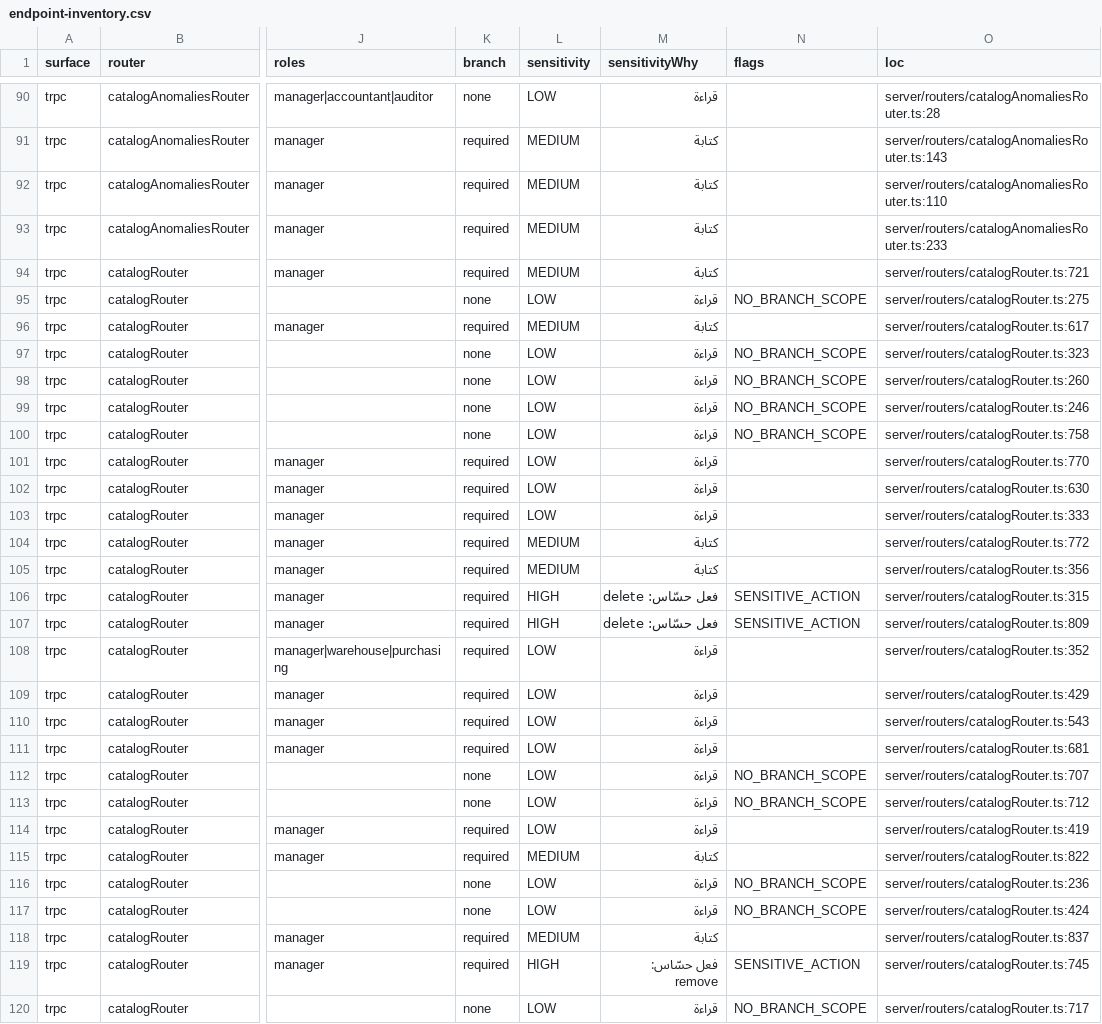
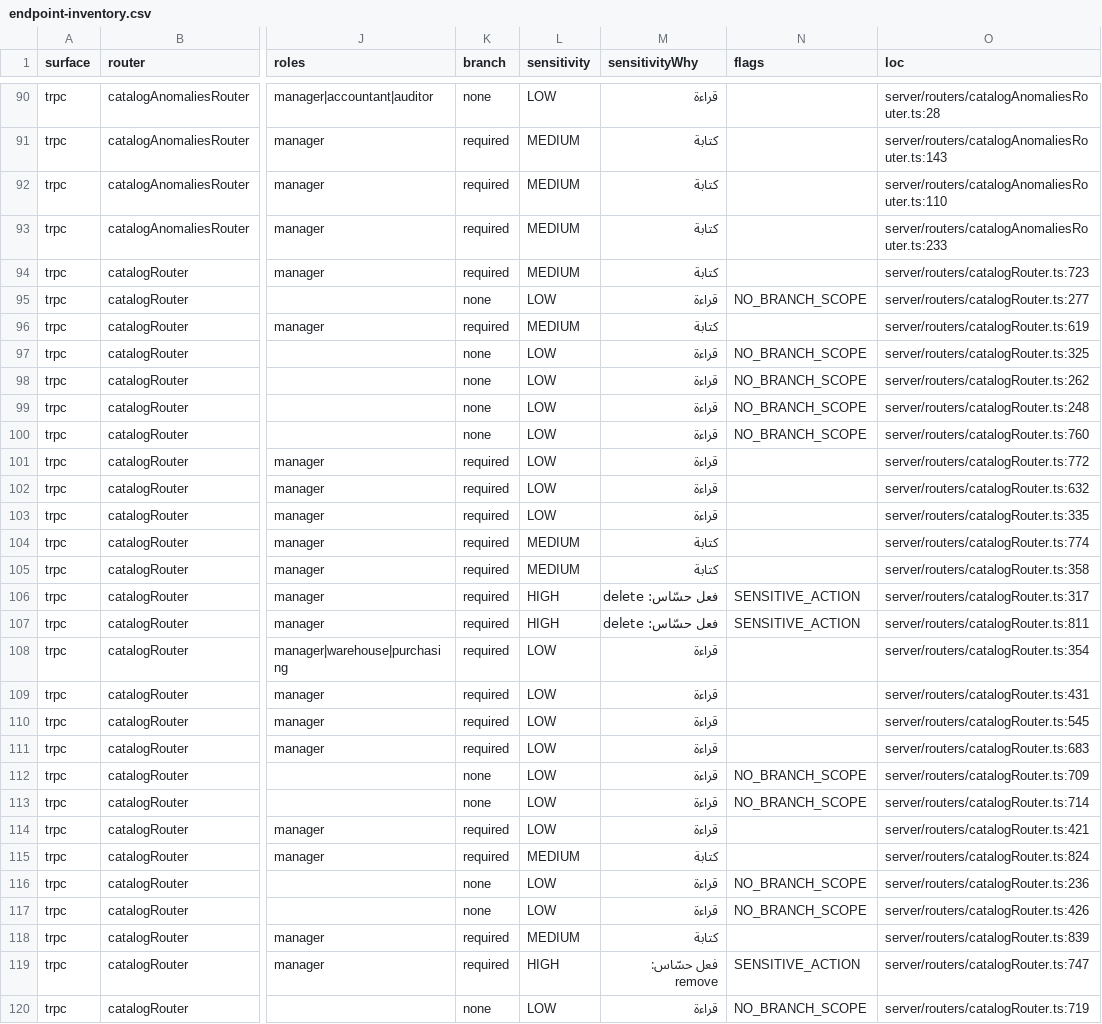
Before and after one commit to ahrrfy/business_management_system, a CSV file: docs/authz/endpoint-inventory.csv, drawn as a sheet; only a part is shown, gaps mark what is left out; the diff covers the shown part only; the diff names each change by its address in the sheet, - before the commit and + after, or states it on an @@ line.

```diff
--- a/docs/authz/endpoint-inventory.csv
+++ b/docs/authz/endpoint-inventory.csv
-O94 (loc): server/routers/catalogRouter.ts:721
+O94 (loc): server/routers/catalogRouter.ts:723
-O95 (loc): server/routers/catalogRouter.ts:275
+O95 (loc): server/routers/catalogRouter.ts:277
-O96 (loc): server/routers/catalogRouter.ts:617
+O96 (loc): server/routers/catalogRouter.ts:619
-O97 (loc): server/routers/catalogRouter.ts:323
+O97 (loc): server/routers/catalogRouter.ts:325
-O98 (loc): server/routers/catalogRouter.ts:260
+O98 (loc): server/routers/catalogRouter.ts:262
-O99 (loc): server/routers/catalogRouter.ts:246
+O99 (loc): server/routers/catalogRouter.ts:248
-O100 (loc): server/routers/catalogRouter.ts:758
+O100 (loc): server/routers/catalogRouter.ts:760
-O101 (loc): server/routers/catalogRouter.ts:770
+O101 (loc): server/routers/catalogRouter.ts:772
-O102 (loc): server/routers/catalogRouter.ts:630
+O102 (loc): server/routers/catalogRouter.ts:632
-O103 (loc): server/routers/catalogRouter.ts:333
+O103 (loc): server/routers/catalogRouter.ts:335
-O104 (loc): server/routers/catalogRouter.ts:772
+O104 (loc): server/routers/catalogRouter.ts:774
-O105 (loc): server/routers/catalogRouter.ts:356
+O105 (loc): server/routers/catalogRouter.ts:358
-O106 (loc): server/routers/catalogRouter.ts:315
+O106 (loc): server/routers/catalogRouter.ts:317
-O107 (loc): server/routers/catalogRouter.ts:809
+O107 (loc): server/routers/catalogRouter.ts:811
-O108 (loc): server/routers/catalogRouter.ts:352
+O108 (loc): server/routers/catalogRouter.ts:354
-O109 (loc): server/routers/catalogRouter.ts:429
+O109 (loc): server/routers/catalogRouter.ts:431
-O110 (loc): server/routers/catalogRouter.ts:543
+O110 (loc): server/routers/catalogRouter.ts:545
-O111 (loc): server/routers/catalogRouter.ts:681
+O111 (loc): server/routers/catalogRouter.ts:683
-O112 (loc): server/routers/catalogRouter.ts:707
+O112 (loc): server/routers/catalogRouter.ts:709
-O113 (loc): server/routers/catalogRouter.ts:712
+O113 (loc): server/routers/catalogRouter.ts:714
-O114 (loc): server/routers/catalogRouter.ts:419
+O114 (loc): server/routers/catalogRouter.ts:421
-O115 (loc): server/routers/catalogRouter.ts:822
+O115 (loc): server/routers/catalogRouter.ts:824
-O117 (loc): server/routers/catalogRouter.ts:424
+O117 (loc): server/routers/catalogRouter.ts:426
-O118 (loc): server/routers/catalogRouter.ts:837
+O118 (loc): server/routers/catalogRouter.ts:839
-O119 (loc): server/routers/catalogRouter.ts:745
+O119 (loc): server/routers/catalogRouter.ts:747
-O120 (loc): server/routers/catalogRouter.ts:717
+O120 (loc): server/routers/catalogRouter.ts:719
```
Also changed, not shown: 1 added row and 12 edited cells elsewhere in this file, 1 other file.
